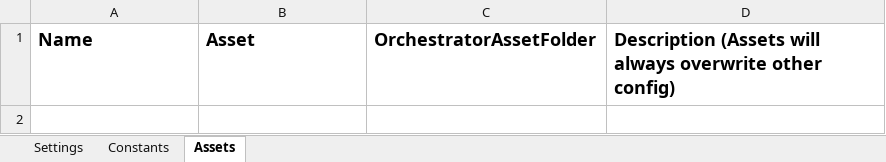
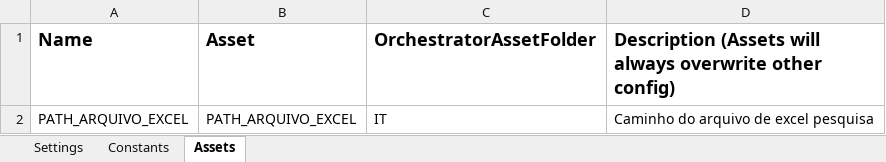
Before and after one commit to maurovmorais/googleFlight, an Excel workbook: Data/Config.xlsx, sheet Assets, drawn as a sheet; values as stored, in another font and other column widths than the file's, no borders; the diff names each change by its address in the sheet, - before the commit and + after, or states it on an @@ line.

```diff
--- a/Data/Config.xlsx (sheet Assets)
+++ b/Data/Config.xlsx (sheet Assets)
+row 2: PATH_ARQUIVO_EXCEL | PATH_ARQUIVO_EXCEL | IT | Caminho do arquivo de excel pesquisa
```
Also changed, not shown: sheet Settings, Data/Input/Dados.xlsm, 2 other files.
